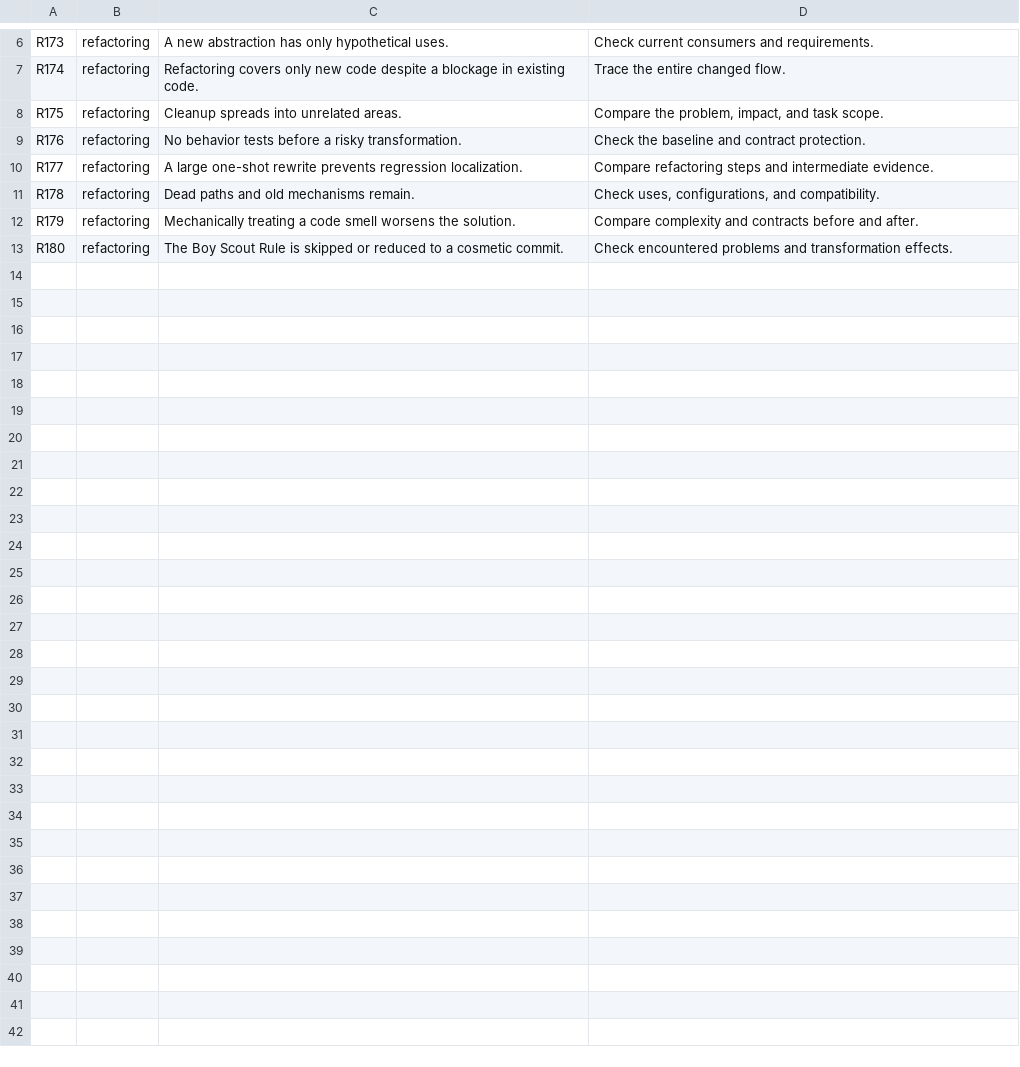
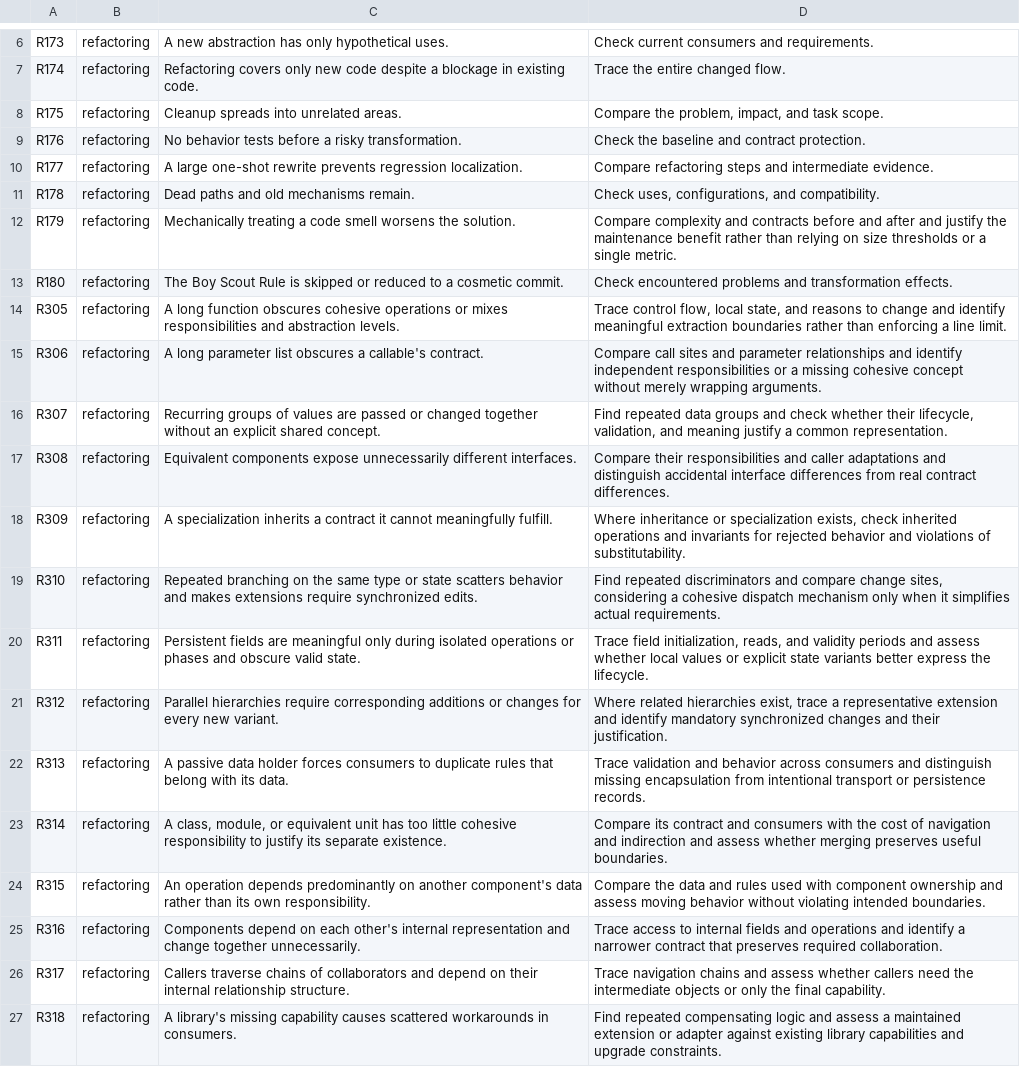
Before and after one commit to lazymaniac/antislop, a TSV file: src/lean/risks/refactoring.tsv, drawn as a sheet; only a part is shown, gaps mark what is left out.

Commit message:
feat(risks): extend planning and refactoring risks

```diff
--- a/src/lean/risks/refactoring.tsv
+++ b/src/lean/risks/refactoring.tsv
@@ -11,3 +11,17 @@ R177	refactoring	A large one-shot rewrite prevents regression localization.	Comp
 R178	refactoring	Dead paths and old mechanisms remain.	Check uses, configurations, and compatibility.
-R179	refactoring	Mechanically treating a code smell worsens the solution.	Compare complexity and contracts before and after.
+R179	refactoring	Mechanically treating a code smell worsens the solution.	Compare complexity and contracts before and after and justify the maintenance benefit rather than relying on size thresholds or a single metric.
 R180	refactoring	The Boy Scout Rule is skipped or reduced to a cosmetic commit.	Check encountered problems and transformation effects.
+R305	refactoring	A long function obscures cohesive operations or mixes responsibilities and abstraction levels.	Trace control flow, local state, and reasons to change and identify meaningful extraction boundaries rather than enforcing a line limit.
+R306	refactoring	A long parameter list obscures a callable's contract.	Compare call sites and parameter relationships and identify independent responsibilities or a missing cohesive concept without merely wrapping arguments.
+R307	refactoring	Recurring groups of values are passed or changed together without an explicit shared concept.	Find repeated data groups and check whether their lifecycle, validation, and meaning justify a common representation.
+R308	refactoring	Equivalent components expose unnecessarily different interfaces.	Compare their responsibilities and caller adaptations and distinguish accidental interface differences from real contract differences.
+R309	refactoring	A specialization inherits a contract it cannot meaningfully fulfill.	Where inheritance or specialization exists, check inherited operations and invariants for rejected behavior and violations of substitutability.
+R310	refactoring	Repeated branching on the same type or state scatters behavior and makes extensions require synchronized edits.	Find repeated discriminators and compare change sites, considering a cohesive dispatch mechanism only when it simplifies actual requirements.
+R311	refactoring	Persistent fields are meaningful only during isolated operations or phases and obscure valid state.	Trace field initialization, reads, and validity periods and assess whether local values or explicit state variants better express the lifecycle.
+R312	refactoring	Parallel hierarchies require corresponding additions or changes for every new variant.	Where related hierarchies exist, trace a representative extension and identify mandatory synchronized changes and their justification.
+R313	refactoring	A passive data holder forces consumers to duplicate rules that belong with its data.	Trace validation and behavior across consumers and distinguish missing encapsulation from intentional transport or persistence records.
+R314	refactoring	A class, module, or equivalent unit has too little cohesive responsibility to justify its separate existence.	Compare its contract and consumers with the cost of navigation and indirection and assess whether merging preserves useful boundaries.
+R315	refactoring	An operation depends predominantly on another component's data rather than its own responsibility.	Compare the data and rules used with component ownership and assess moving behavior without violating intended boundaries.
+R316	refactoring	Components depend on each other's internal representation and change together unnecessarily.	Trace access to internal fields and operations and identify a narrower contract that preserves required collaboration.
+R317	refactoring	Callers traverse chains of collaborators and depend on their internal relationship structure.	Trace navigation chains and assess whether callers need the intermediate objects or only the final capability.
+R318	refactoring	A library's missing capability causes scattered workarounds in consumers.	Find repeated compensating logic and assess a maintained extension or adapter against existing library capabilities and upgrade constraints.
```
Also changed, not shown: src/lean/risks/architecture.tsv, src/lean/risks/planning.tsv, 1 other file.
